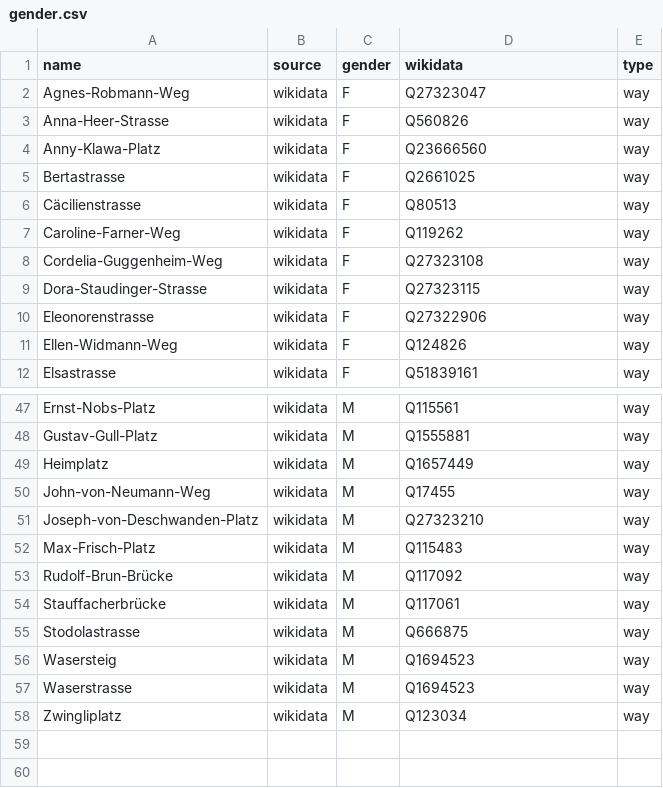
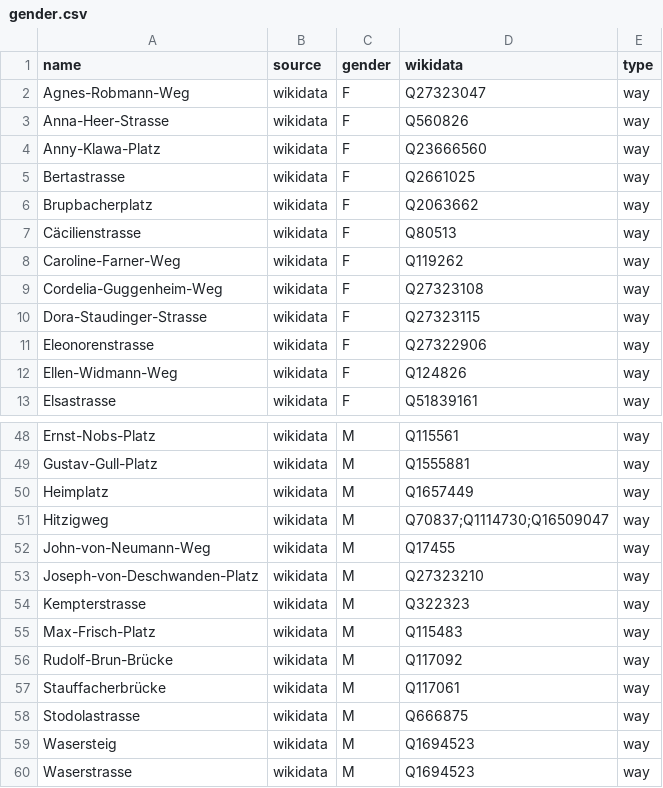
Before and after one commit to EqualStreetNames/equalstreetnames-zurich, a CSV file: data/gender.csv, drawn as a sheet; only a part is shown, gaps mark what is left out; the shorter side is filled out with more unchanged rows.

```diff
--- a/data/gender.csv
+++ b/data/gender.csv
@@ -5,2 +5,3 @@ Anny-Klawa-Platz,wikidata,F,Q23666560,way
 Bertastrasse,wikidata,F,Q2661025,way
+Brupbacherplatz,wikidata,F,Q2063662,way
 Cäcilienstrasse,wikidata,F,Q80513,way
@@ -49,4 +50,6 @@ Gustav-Gull-Platz,wikidata,M,Q1555881,way
 Heimplatz,wikidata,M,Q1657449,way
+Hitzigweg,wikidata,M,Q70837;Q1114730;Q16509047,way
 John-von-Neumann-Weg,wikidata,M,Q17455,way
 Joseph-von-Deschwanden-Platz,wikidata,M,Q27323210,way
+Kempterstrasse,wikidata,M,Q322323,way
 Max-Frisch-Platz,wikidata,M,Q115483,way
```
Also changed, not shown: data/other.csv, 2 other files.
